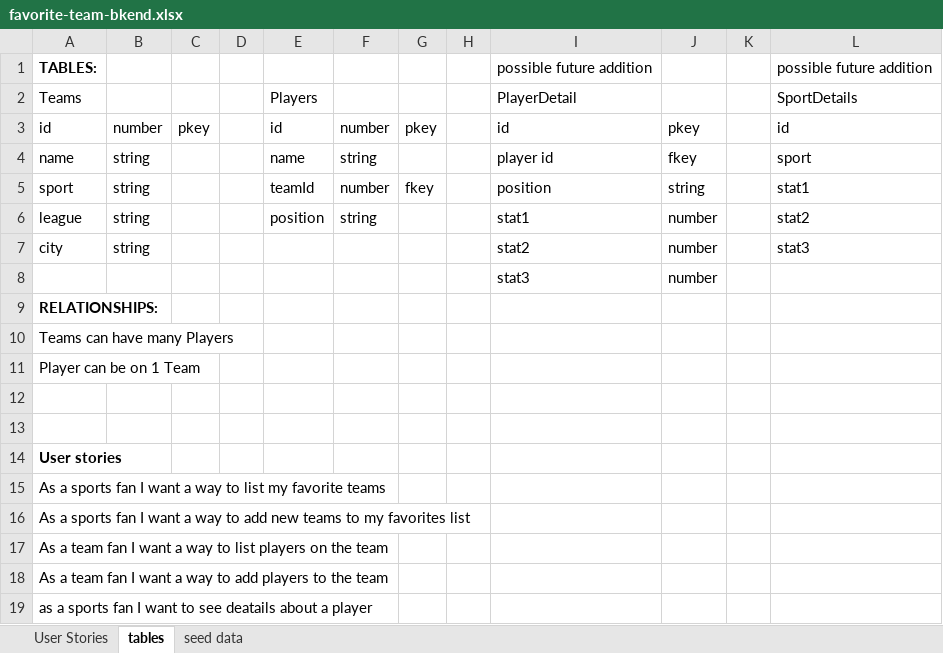
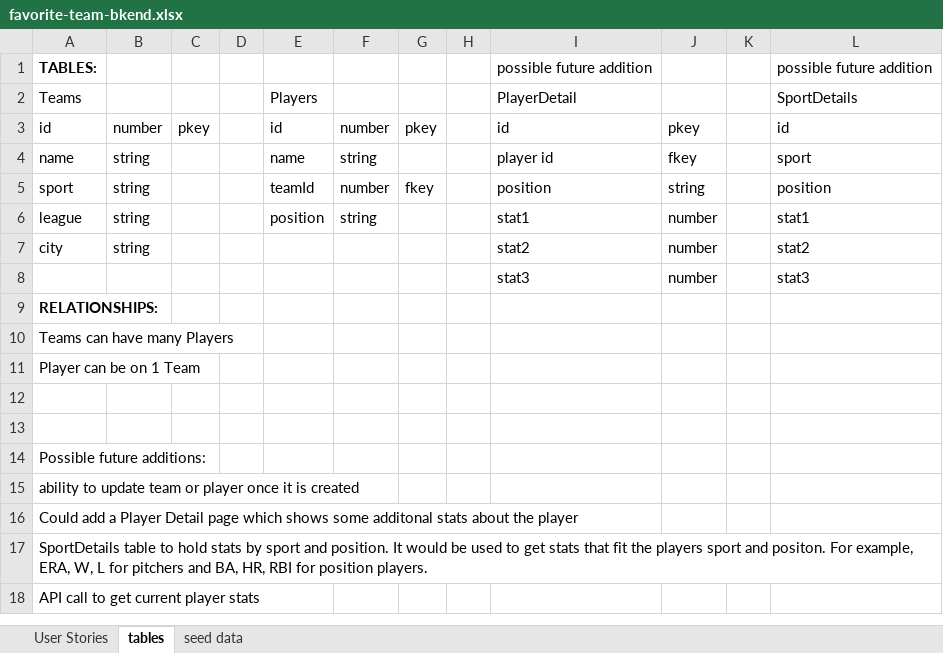
Before and after one commit to bradjd1/favorite-team-express-api-bknd, an Excel workbook: planning/favorite-team-bkend.xlsx, sheet tables, drawn as a sheet; values as stored, in another font and other column widths than the file's, no borders; the diff names each change by its address in the sheet, - before the commit and + after, or states it on an @@ line.

Commit message:
update readme.  Add 2nd wireframe, update spreadsheet

```diff
--- a/planning/favorite-team-bkend.xlsx (sheet tables)
+++ b/planning/favorite-team-bkend.xlsx (sheet tables)
-L5: stat1
+L5: position
-L6: stat2
+L6: stat1
-L7: stat3
+L7: stat2
-L8: (empty)
+L8: stat3
-A14: User stories
+A14: Possible future additions:
-A14 bold: on
+A14 bold: off
-A15: As a sports fan I want a way to list my favorite teams
+A15: ability to update team or player once it is created
-A16: As a sports fan I want a way to add new teams to my favorites list
+A16: Could add a Player Detail page which shows some additonal stats about the player
-A17: As a team fan I want a way to list players on the team
+A17: SportDetails table to hold stats by sport and position. It would be used to get stats that fit the players sport and positon. For example, ERA, W, L for pitchers and BA, HR, RBI for position players.
-A18: As a team fan I want a way to add players to the team
+A18: API call to get current player stats
-row 19: as a sports fan I want to see deatails about a player
```
Also changed, not shown: sheet User Stories, 2 other files.
